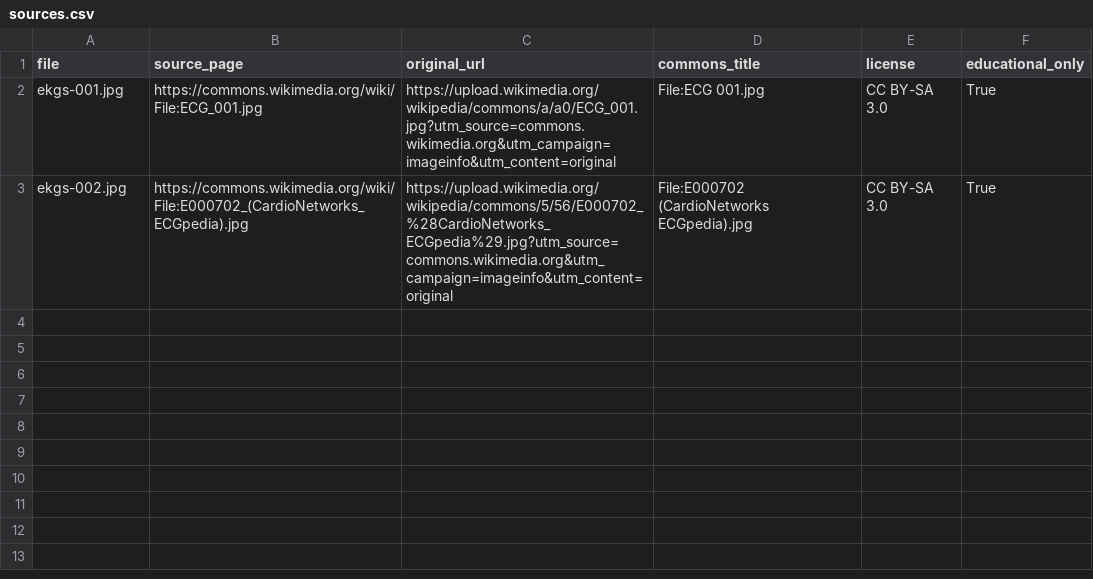
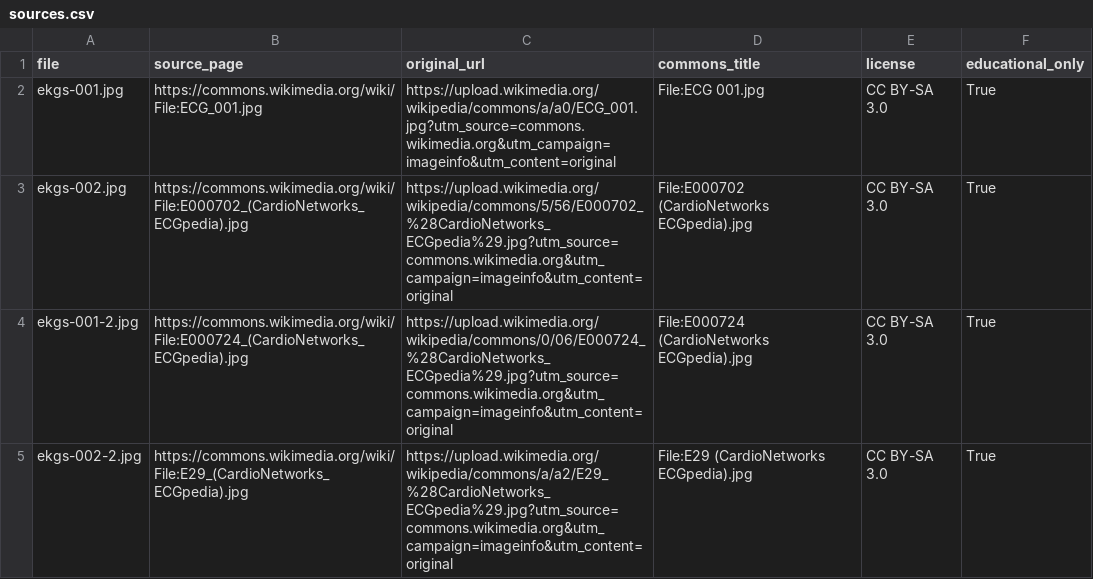
Before and after one commit to mmkhalil2002/AI, a CSV file: med-gemma/python/patient_records/P0001/2026-10-26/ekgs/sources.csv, drawn as a sheet; the diff names each change by its address in the sheet, - before the commit and + after, or states it on an @@ line.

```diff
--- a/med-gemma/python/patient_records/P0001/2026-10-26/ekgs/sources.csv
+++ b/med-gemma/python/patient_records/P0001/2026-10-26/ekgs/sources.csv
+row 4: ekgs-001-2.jpg | https://commons.wikimedia.org/wiki/File:E000724_(CardioNetworks_ECGpedia).jpg | https://upload.wikimedia.org/wikipedia/commons/0/06/E000724_%28CardioNetworks_ECGpedia%29.jpg?utm_source=commons.wikimedia.org&utm_campaign=imageinfo&utm_content=original | File:E000724 (CardioNetworks ECGpedia).jpg | CC BY-SA 3.0 | True
+row 5: ekgs-002-2.jpg | https://commons.wikimedia.org/wiki/File:E29_(CardioNetworks_ECGpedia).jpg | https://upload.wikimedia.org/wikipedia/commons/a/a2/E29_%28CardioNetworks_ECGpedia%29.jpg?utm_source=commons.wikimedia.org&utm_campaign=imageinfo&utm_content=original | File:E29 (CardioNetworks ECGpedia).jpg | CC BY-SA 3.0 | True
```
Also changed, not shown: med-gemma/python/patient_records/P0001/2026-10-26/xrays/sources.csv, 48 other files.
